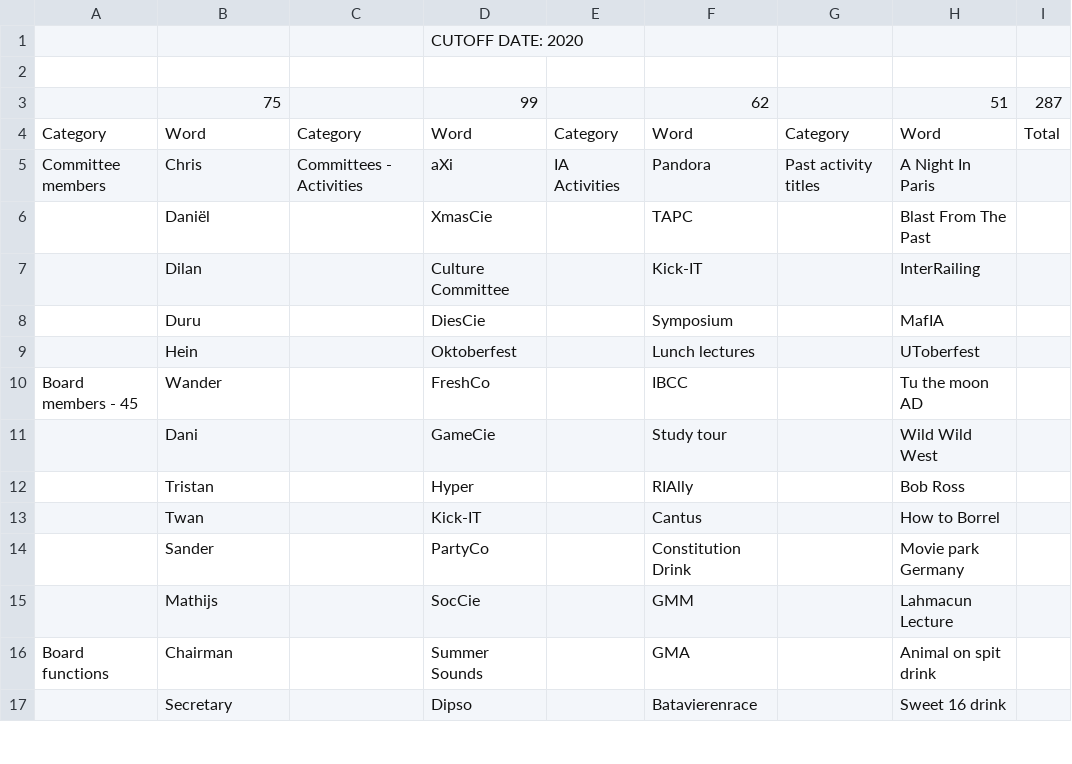
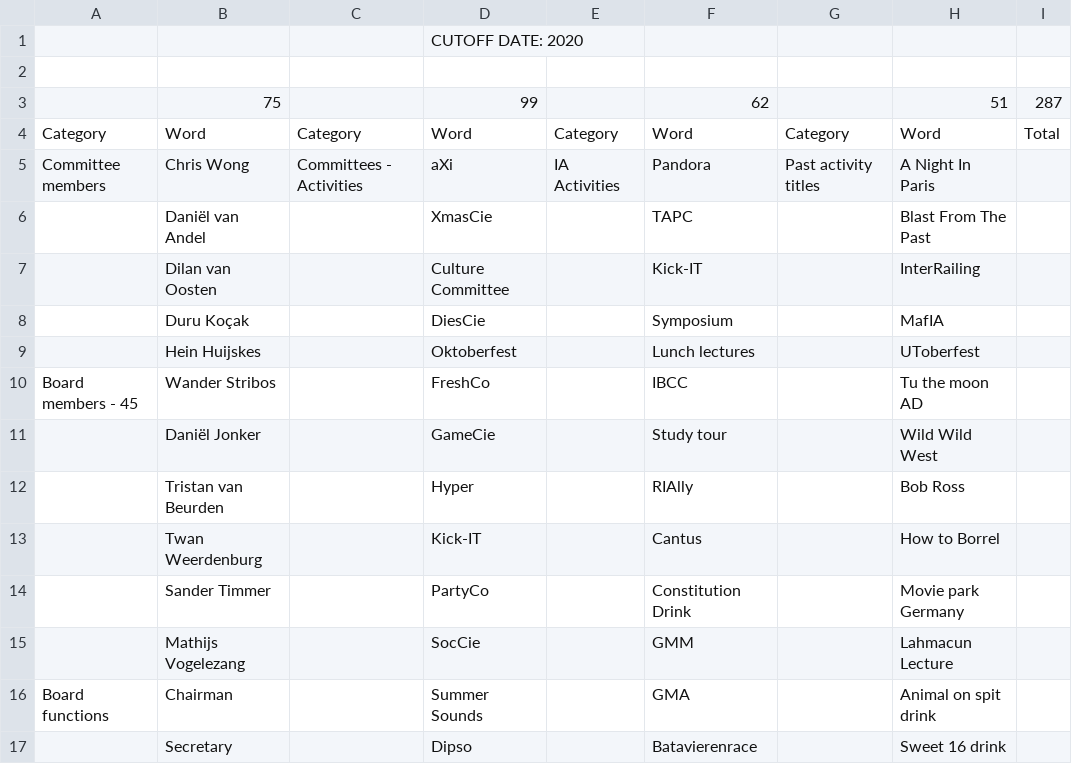
Before and after one commit to HeinHuijskes/43Seconds, a CSV file: src/stores/43 seconds word list - Sheet1.csv, drawn as a sheet; only a part is shown; the diff covers the shown part only.

```diff
--- a/src/stores/43 seconds word list - Sheet1.csv
+++ b/src/stores/43 seconds word list - Sheet1.csv
@@ -4,13 +4,13 @@
 Category,Word,Category,Word,Category,Word,Category,Word,Total
-Committee members,Chris,Committees - Activities,aXi,IA Activities,Pandora,Past activity titles,A Night In Paris,
-,Daniël,,XmasCie,,TAPC,,Blast From The Past,
-,Dilan,,Culture Committee,,Kick-IT,,InterRailing,
-,Duru,,DiesCie,,Symposium,,MafIA,
-,Hein,,Oktoberfest,,Lunch lectures,,UToberfest,
-Board members - 45,Wander,,FreshCo,,IBCC,,Tu the moon AD,
-,Dani,,GameCie,,Study tour,,Wild Wild West,
-,Tristan,,Hyper,,RIAlly,,Bob Ross,
-,Twan,,Kick-IT,,Cantus,,How to Borrel,
-,Sander,,PartyCo,,Constitution Drink,,Movie park Germany,
-,Mathijs,,SocCie,,GMM,,Lahmacun Lecture,
+Committee members,Chris Wong,Committees - Activities,aXi,IA Activities,Pandora,Past activity titles,A Night In Paris,
+,Daniël van Andel,,XmasCie,,TAPC,,Blast From The Past,
+,Dilan van Oosten,,Culture Committee,,Kick-IT,,InterRailing,
+,Duru Koçak,,DiesCie,,Symposium,,MafIA,
+,Hein Huijskes,,Oktoberfest,,Lunch lectures,,UToberfest,
+Board members - 45,Wander Stribos,,FreshCo,,IBCC,,Tu the moon AD,
+,Daniël Jonker,,GameCie,,Study tour,,Wild Wild West,
+,Tristan van Beurden,,Hyper,,RIAlly,,Bob Ross,
+,Twan Weerdenburg,,Kick-IT,,Cantus,,How to Borrel,
+,Sander Timmer,,PartyCo,,Constitution Drink,,Movie park Germany,
+,Mathijs Vogelezang,,SocCie,,GMM,,Lahmacun Lecture,
 Board functions,Chairman,,Summer Sounds,,GMA,,Animal on spit drink,
```
Also changed, not shown: 18 edited cells elsewhere in this file, 8 other files.
